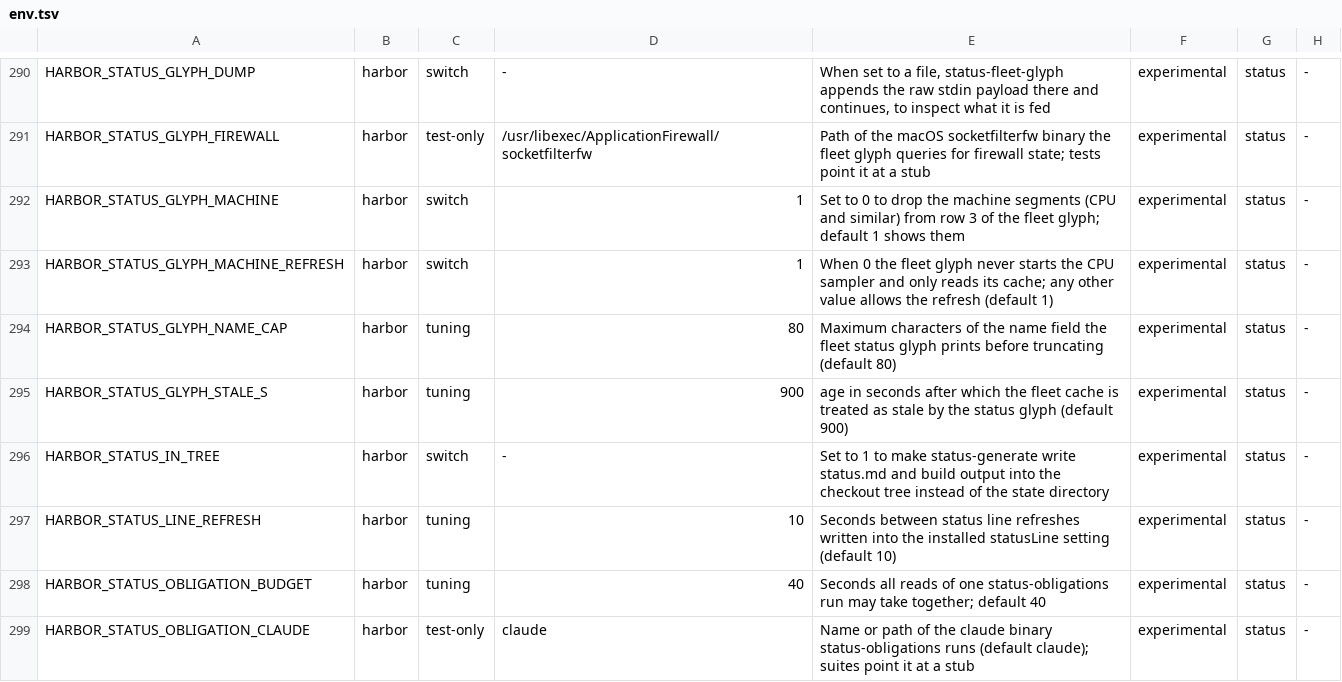
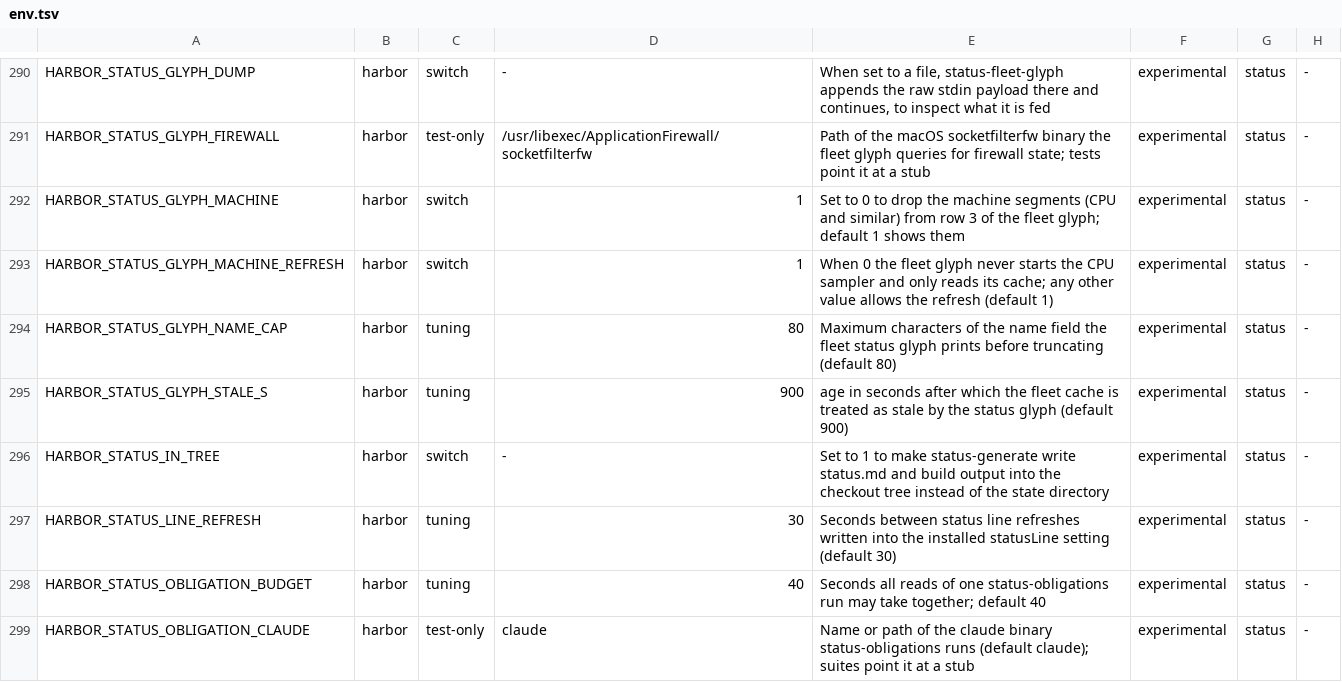
Before and after one commit to VytCepas/harbor-core, a TSV file: contracts/env.tsv, drawn as a sheet; only a part is shown, gaps mark what is left out.

```diff
--- a/contracts/env.tsv
+++ b/contracts/env.tsv
@@ -296,3 +296,3 @@ HARBOR_STATUS_GLYPH_STALE_S	harbor	tuning	900	age in seconds after which the fle
 HARBOR_STATUS_IN_TREE	harbor	switch	-	Set to 1 to make status-generate write status.md and build output into the checkout tree instead of the state directory	experimental	status	-
-HARBOR_STATUS_LINE_REFRESH	harbor	tuning	10	Seconds between status line refreshes written into the installed statusLine setting (default 10)	experimental	status	-
+HARBOR_STATUS_LINE_REFRESH	harbor	tuning	30	Seconds between status line refreshes written into the installed statusLine setting (default 30)	experimental	status	-
 HARBOR_STATUS_OBLIGATION_BUDGET	harbor	tuning	40	Seconds all reads of one status-obligations run may take together; default 40	experimental	status	-
```
Also changed, not shown: 4 other files.
